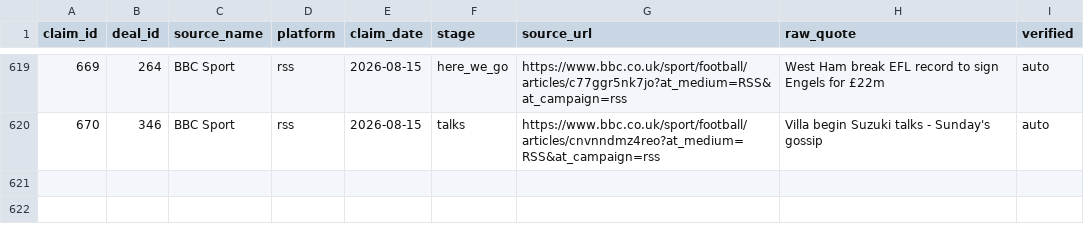
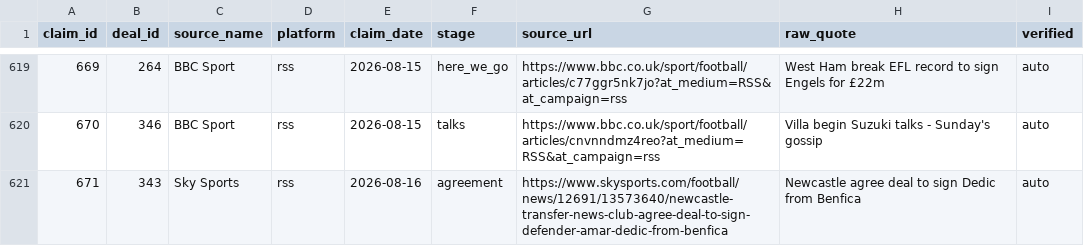
Before and after one commit to har27il/transfer-truth, a CSV file: ground-truth/journalist_claims.csv, drawn as a sheet; only a part is shown, gaps mark what is left out; the diff names each change by its address in the sheet, - before the commit and + after, or states it on an @@ line.

```diff
--- a/ground-truth/journalist_claims.csv
+++ b/ground-truth/journalist_claims.csv
+row 621: 671 | 343 | Sky Sports | rss | 2026-08-16 | agreement | https://www.skysports.com/football/news/12691/13573640/newcastle-transfer-news-club-agree-deal-to-sign-defender-amar-dedic-from-benfica | Newcastle agree deal to sign Dedic from Benfica | auto
```
Also changed, not shown: 2 other files.
